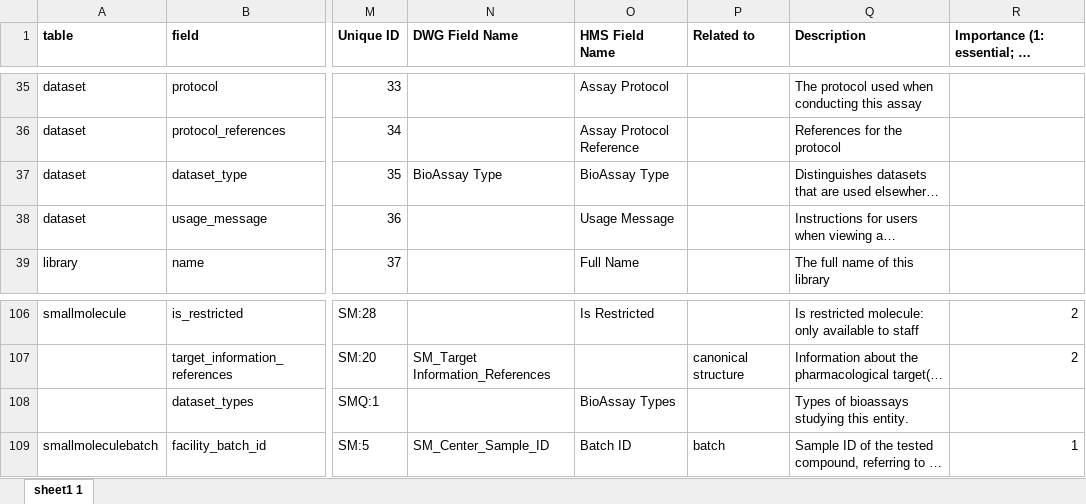
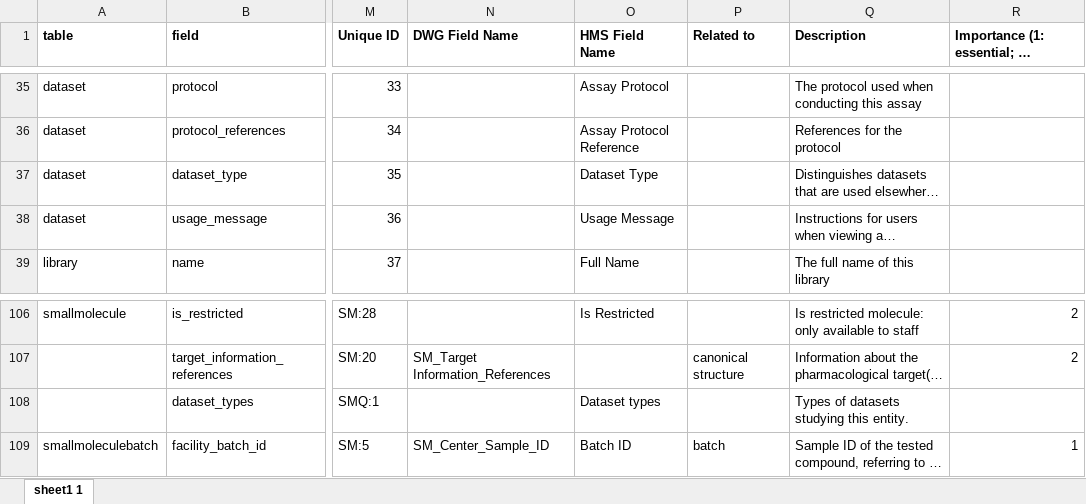
Before and after one commit to hmslincs/hmslincs, an Excel workbook: sampledata/fieldinformation.xlsx, sheet sheet1 1, drawn as a sheet; only a part is shown, gaps mark what is left out; long unchanged cells end in …; values as stored, in another font and other column widths than the file's, no borders; the diff names each change by its address in the sheet, - before the commit and + after, or states it on an @@ line.

Commit message:
change Bioassay Type to Dataset Type for #209

```diff
--- a/sampledata/fieldinformation.xlsx (sheet sheet1 1)
+++ b/sampledata/fieldinformation.xlsx (sheet sheet1 1)
-N37 (DWG Field Name): BioAssay Type
+N37 (DWG Field Name): (empty)
-O37 (HMS Field Name): BioAssay Type
+O37 (HMS Field Name): Dataset Type
-O108 (HMS Field Name): BioAssay Types
+O108 (HMS Field Name): Dataset types
-Q108 (Description): Types of bioassays studying this entity.
+Q108 (Description): Types of datasets studying this entity.
```
